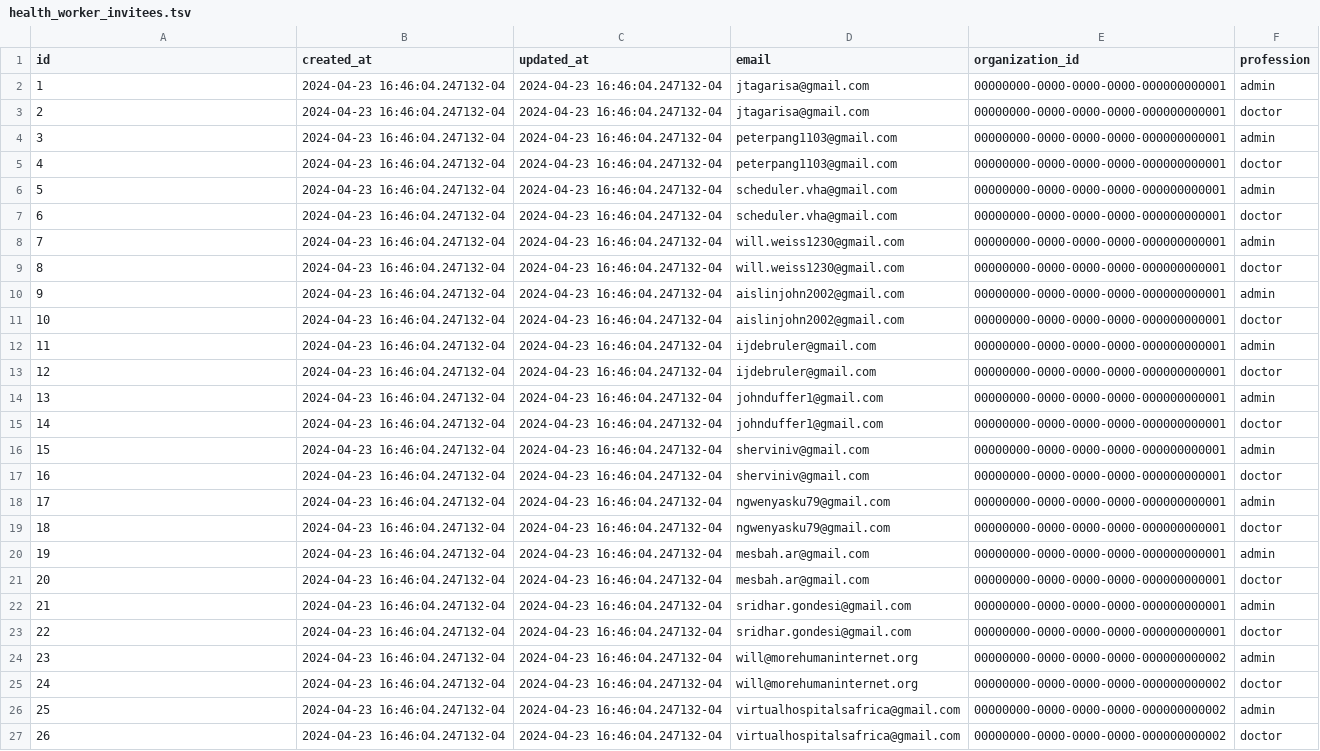
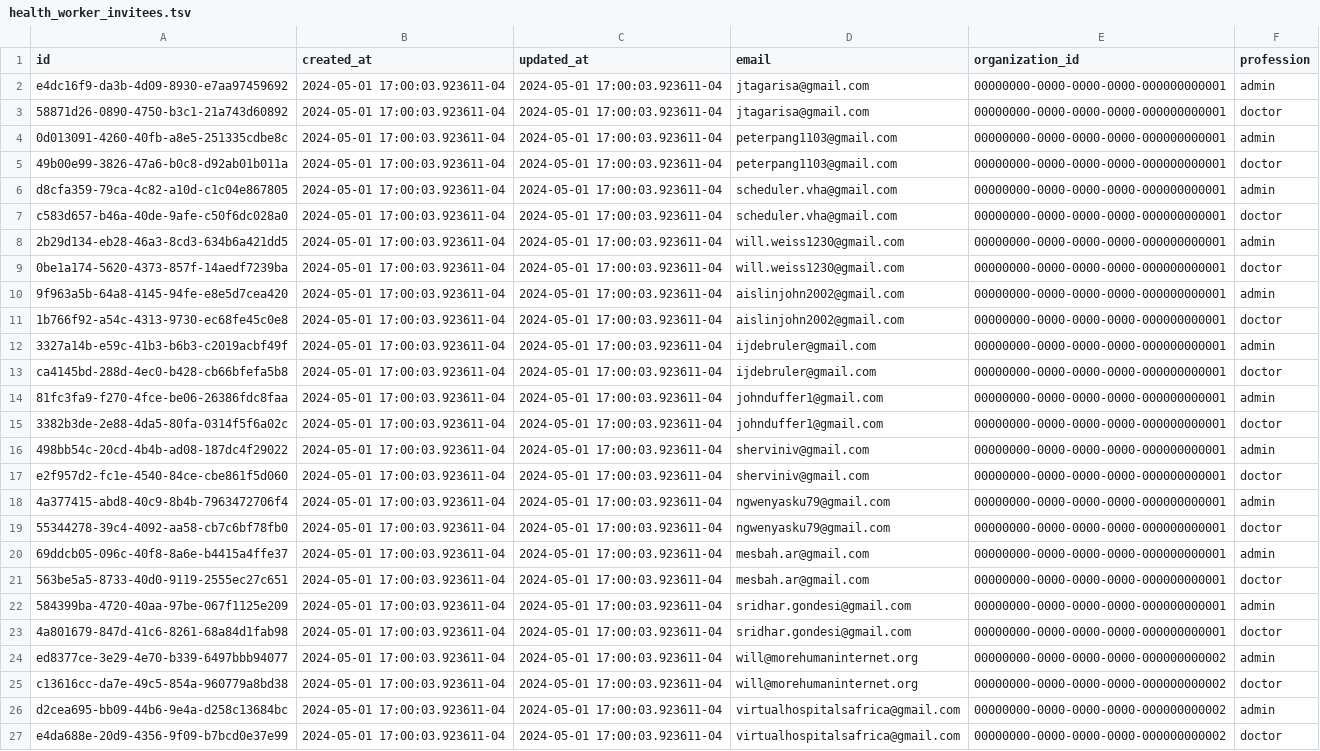
Before and after one commit to txandmj/virtual-hospitals-africa, a TSV file: db/seed/dumps/health_worker_invitees.tsv, drawn as a sheet; the diff names each change by its address in the sheet, - before the commit and + after, or states it on an @@ line.

```diff
--- a/db/seed/dumps/health_worker_invitees.tsv
+++ b/db/seed/dumps/health_worker_invitees.tsv
-A2 (id): 1
+A2 (id): e4dc16f9-da3b-4d09-8930-e7aa97459692
-B2:B27 (created_at): 2024-04-23 16:46:04.247132-04
+B2:B27 (created_at): 2024-05-01 17:00:03.923611-04
-C2:C27 (updated_at): 2024-04-23 16:46:04.247132-04
+C2:C27 (updated_at): 2024-05-01 17:00:03.923611-04
-A3 (id): 2
+A3 (id): 58871d26-0890-4750-b3c1-21a743d60892
-A4 (id): 3
+A4 (id): 0d013091-4260-40fb-a8e5-251335cdbe8c
-A5 (id): 4
+A5 (id): 49b00e99-3826-47a6-b0c8-d92ab01b011a
-A6 (id): 5
+A6 (id): d8cfa359-79ca-4c82-a10d-c1c04e867805
-A7 (id): 6
+A7 (id): c583d657-b46a-40de-9afe-c50f6dc028a0
-A8 (id): 7
+A8 (id): 2b29d134-eb28-46a3-8cd3-634b6a421dd5
-A9 (id): 8
+A9 (id): 0be1a174-5620-4373-857f-14aedf7239ba
-A10 (id): 9
+A10 (id): 9f963a5b-64a8-4145-94fe-e8e5d7cea420
-A11 (id): 10
+A11 (id): 1b766f92-a54c-4313-9730-ec68fe45c0e8
-A12 (id): 11
+A12 (id): 3327a14b-e59c-41b3-b6b3-c2019acbf49f
-A13 (id): 12
+A13 (id): ca4145bd-288d-4ec0-b428-cb66bfefa5b8
-A14 (id): 13
+A14 (id): 81fc3fa9-f270-4fce-be06-26386fdc8faa
-A15 (id): 14
+A15 (id): 3382b3de-2e88-4da5-80fa-0314f5f6a02c
-A16 (id): 15
+A16 (id): 498bb54c-20cd-4b4b-ad08-187dc4f29022
-A17 (id): 16
+A17 (id): e2f957d2-fc1e-4540-84ce-cbe861f5d060
-A18 (id): 17
+A18 (id): 4a377415-abd8-40c9-8b4b-7963472706f4
-A19 (id): 18
+A19 (id): 55344278-39c4-4092-aa58-cb7c6bf78fb0
-A20 (id): 19
+A20 (id): 69ddcb05-096c-40f8-8a6e-b4415a4ffe37
-A21 (id): 20
+A21 (id): 563be5a5-8733-40d0-9119-2555ec27c651
-A22 (id): 21
+A22 (id): 584399ba-4720-40aa-97be-067f1125e209
-A23 (id): 22
+A23 (id): 4a801679-847d-41c6-8261-68a84d1fab98
-A24 (id): 23
+A24 (id): ed8377ce-3e29-4e70-b339-6497bbb94077
-A25 (id): 24
+A25 (id): c13616cc-da7e-49c5-854a-960779a8bd38
-A26 (id): 25
+A26 (id): d2cea695-bb09-44b6-9e4a-d258c13684bc
-A27 (id): 26
+A27 (id): e4da688e-20d9-4356-9f09-b7bcd0e37e99
```
Also changed, not shown: db/seed/dumps/conditions.tsv, db/seed/dumps/device_capabilities.tsv, 28 other files.
